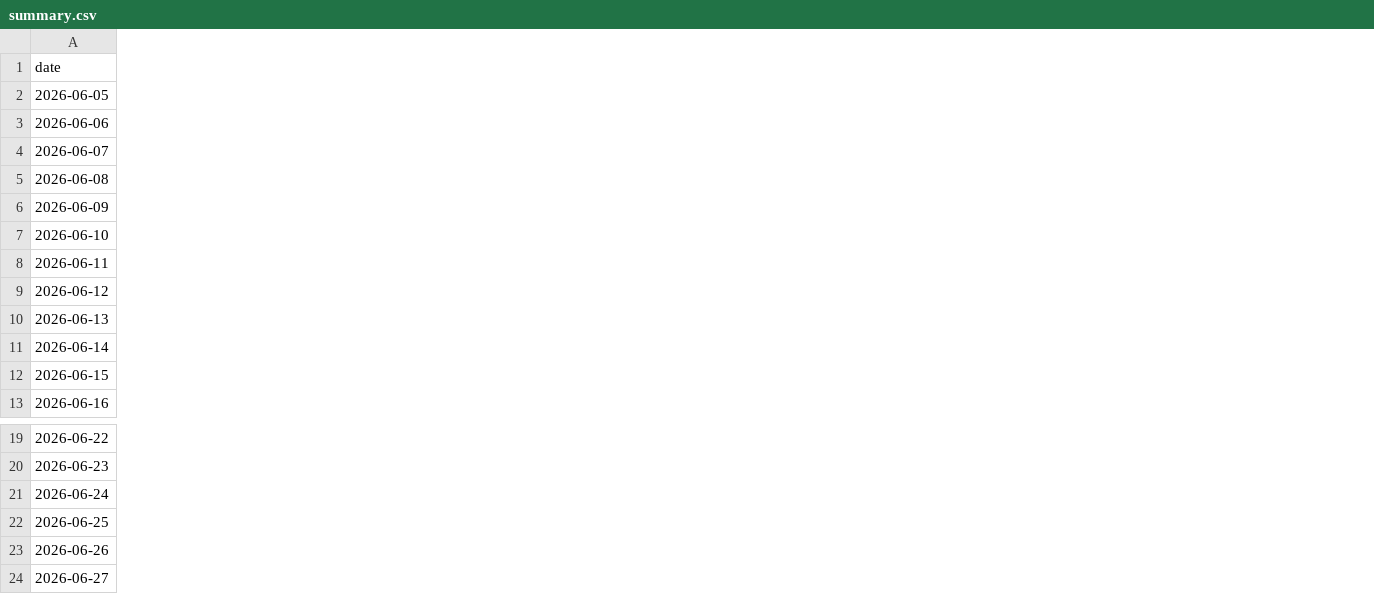
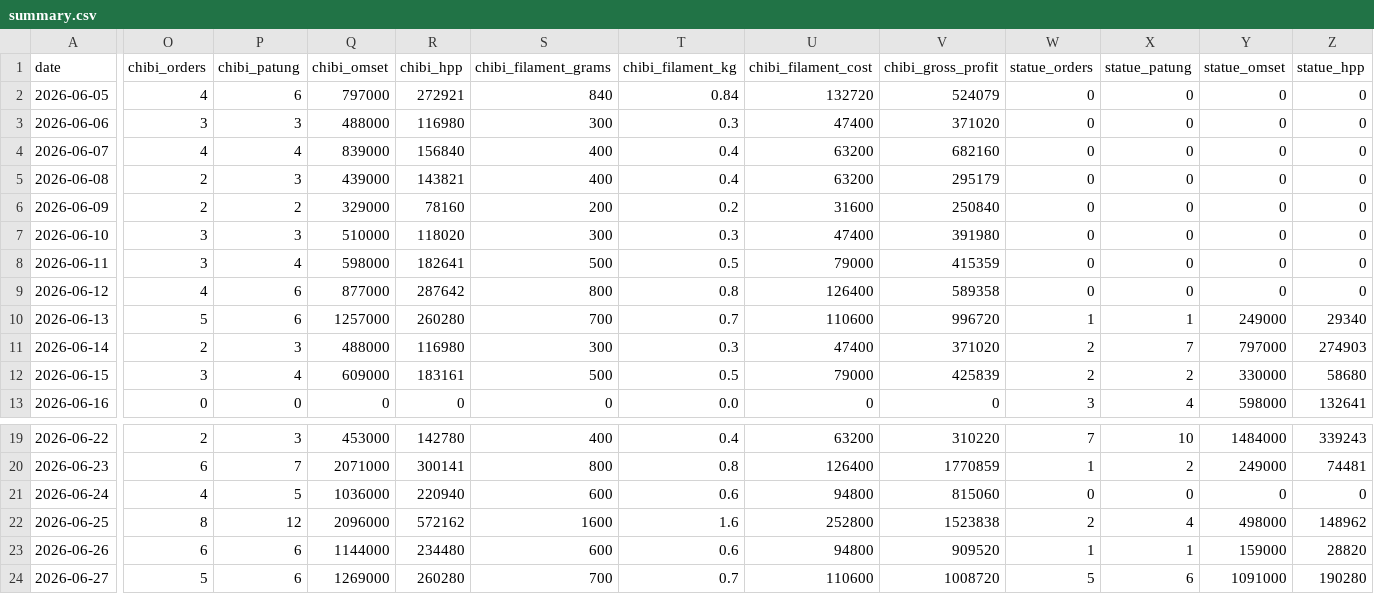
Before and after one commit to kedebuk/tinybestie-profit-dashboard, a CSV file: summary.csv, drawn as a sheet; only a part is shown, gaps mark what is left out; the diff covers the shown part only; the diff names each change by its address in the sheet, - before the commit and + after, or states it on an @@ line.

```diff
--- a/summary.csv
+++ b/summary.csv
+column O (chibi_orders), rows 2-13: 4 | 3 | 4 | 2 | 2 | 3 | 3 | 4 | 5 | 2 | 3 | 0; rows 19-24: 2 | 6 | 4 | 8 | 6 | 5
+column P (chibi_patung), rows 2-13: 6 | 3 | 4 | 3 | 2 | 3 | 4 | 6 | 6 | 3 | 4 | 0; rows 19-24: 3 | 7 | 5 | 12 | 6 | 6
+column Q (chibi_omset), rows 2-13: 797000 | 488000 | 839000 | 439000 | 329000 | 510000 | 598000 | 877000 | 1257000 | 488000 | 609000 | 0; rows 19-24: 453000 | 2071000 | 1036000 | 2096000 | 1144000 | 1269000
+column R (chibi_hpp), rows 2-13: 272921 | 116980 | 156840 | 143821 | 78160 | 118020 | 182641 | 287642 | 260280 | 116980 | 183161 | 0; rows 19-24: 142780 | 300141 | 220940 | 572162 | 234480 | 260280
+column S (chibi_filament_grams), rows 2-13: 840 | 300 | 400 | 400 | 200 | 300 | 500 | 800 | 700 | 300 | 500 | 0; rows 19-24: 400 | 800 | 600 | 1600 | 600 | 700
+column T (chibi_filament_kg), rows 2-13: 0.84 | 0.3 | 0.4 | 0.4 | 0.2 | 0.3 | 0.5 | 0.8 | 0.7 | 0.3 | 0.5 | 0.0; rows 19-24: 0.4 | 0.8 | 0.6 | 1.6 | 0.6 | 0.7
+column U (chibi_filament_cost), rows 2-13: 132720 | 47400 | 63200 | 63200 | 31600 | 47400 | 79000 | 126400 | 110600 | 47400 | 79000 | 0; rows 19-24: 63200 | 126400 | 94800 | 252800 | 94800 | 110600
+column V (chibi_gross_profit), rows 2-13: 524079 | 371020 | 682160 | 295179 | 250840 | 391980 | 415359 | 589358 | 996720 | 371020 | 425839 | 0; rows 19-24: 310220 | 1770859 | 815060 | 1523838 | 909520 | 1008720
+column W (statue_orders), rows 2-13: 0 | 0 | 0 | 0 | 0 | 0 | 0 | 0 | 1 | 2 | 2 | 3; rows 19-24: 7 | 1 | 0 | 2 | 1 | 5
+column X (statue_patung), rows 2-13: 0 | 0 | 0 | 0 | 0 | 0 | 0 | 0 | 1 | 7 | 2 | 4; rows 19-24: 10 | 2 | 0 | 4 | 1 | 6
+column Y (statue_omset), rows 2-13: 0 | 0 | 0 | 0 | 0 | 0 | 0 | 0 | 249000 | 797000 | 330000 | 598000; rows 19-24: 1484000 | 249000 | 0 | 498000 | 159000 | 1091000
+column Z (statue_hpp), rows 2-13: 0 | 0 | 0 | 0 | 0 | 0 | 0 | 0 | 29340 | 274903 | 58680 | 132641; rows 19-24: 339243 | 74481 | 0 | 148962 | 28820 | 190280
```
Also changed, not shown: 4 added columns and 2 edited cells elsewhere in this file, 2 other files.
